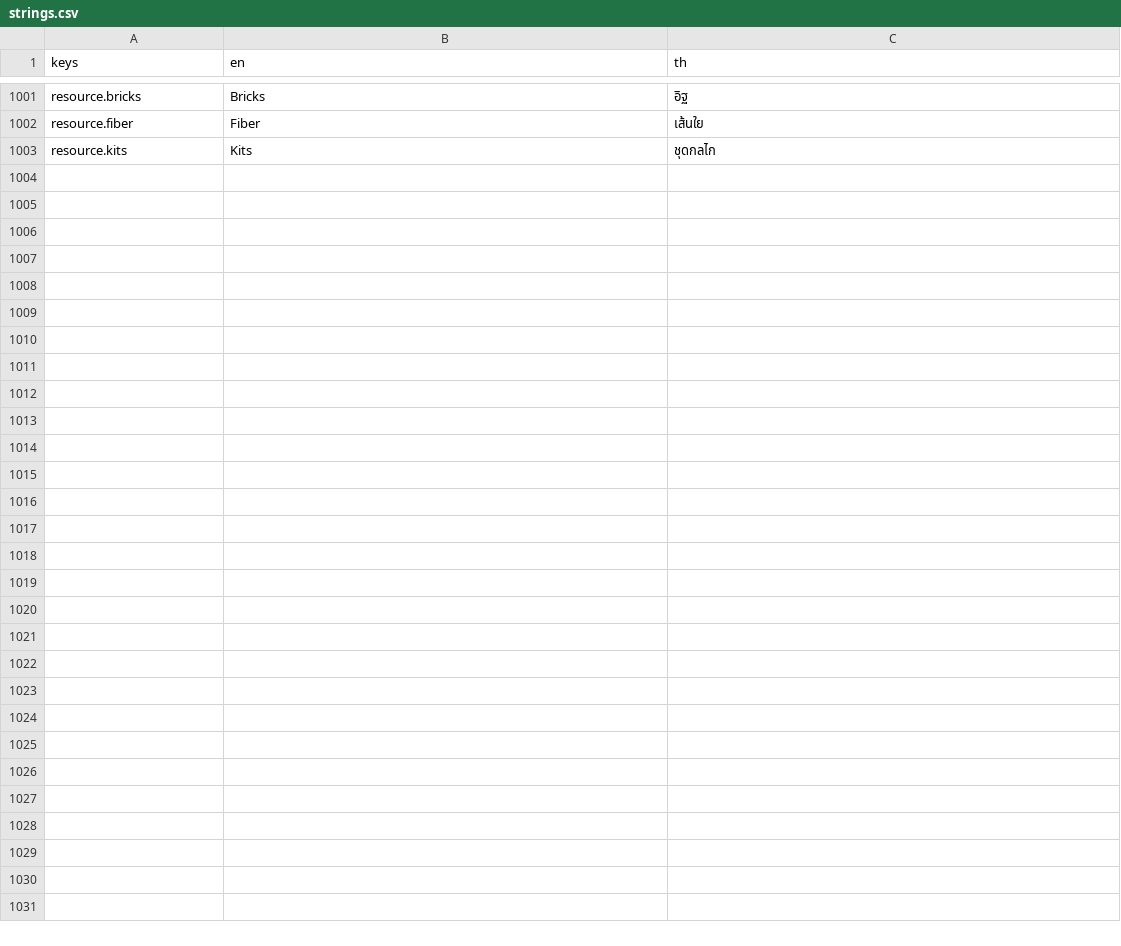
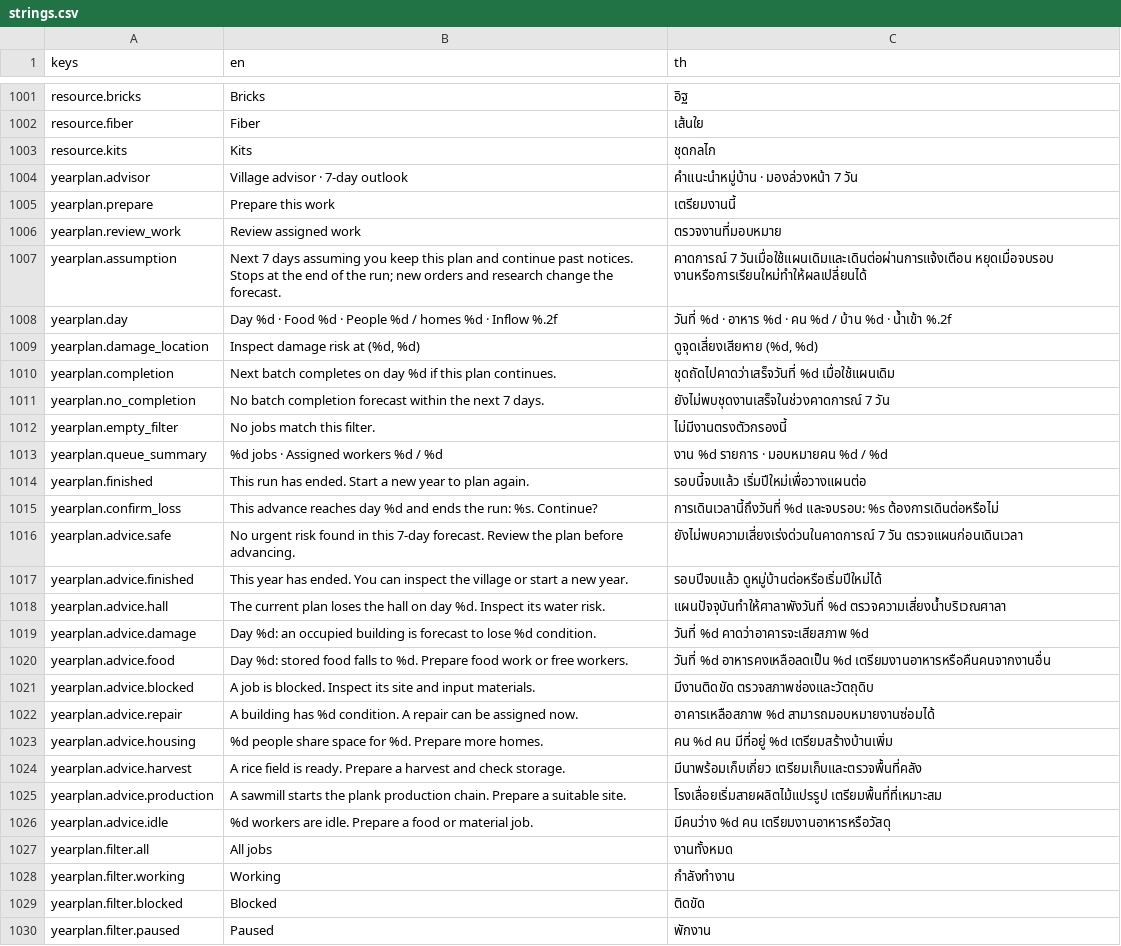
Before and after one commit to Warissakorn/Monsoon-Delta, a CSV file: translations/strings.csv, drawn as a sheet; only a part is shown, gaps mark what is left out; the diff covers the shown part only; the diff names each change by its address in the sheet, - before the commit and + after, or states it on an @@ line.

Commit message:
Add actionable seven-day planning and job tracking to the year campaign

```diff
--- a/translations/strings.csv
+++ b/translations/strings.csv
+row 1004: yearplan.advisor | Village advisor · 7-day outlook | คำแนะนำหมู่บ้าน · มองล่วงหน้า 7 วัน
+row 1005: yearplan.prepare | Prepare this work | เตรียมงานนี้
+row 1006: yearplan.review_work | Review assigned work | ตรวจงานที่มอบหมาย
+row 1007: yearplan.assumption | Next 7 days assuming you keep this plan and continue past notices. Stops at the end of the run; new orders and research change the forecast. | คาดการณ์ 7 วันเมื่อใช้แผนเดิมและเดินต่อผ่านการแจ้งเตือน หยุดเมื่อจบรอบ งานหรือการเรียนใหม่ทำให้ผลเปลี่ยนได้
+row 1008: yearplan.day | Day %d · Food %d · People %d / homes %d · Inflow %.2f | วันที่ %d · อาหาร %d · คน %d / บ้าน %d · น้ำเข้า %.2f
+row 1009: yearplan.damage_location | Inspect damage risk at (%d, %d) | ดูจุดเสี่ยงเสียหาย (%d, %d)
+row 1010: yearplan.completion | Next batch completes on day %d if this plan continues. | ชุดถัดไปคาดว่าเสร็จวันที่ %d เมื่อใช้แผนเดิม
+row 1011: yearplan.no_completion | No batch completion forecast within the next 7 days. | ยังไม่พบชุดงานเสร็จในช่วงคาดการณ์ 7 วัน
+row 1012: yearplan.empty_filter | No jobs match this filter. | ไม่มีงานตรงตัวกรองนี้
+row 1013: yearplan.queue_summary | %d jobs · Assigned workers %d / %d | งาน %d รายการ · มอบหมายคน %d / %d
+row 1014: yearplan.finished | This run has ended. Start a new year to plan again. | รอบนี้จบแล้ว เริ่มปีใหม่เพื่อวางแผนต่อ
+row 1015: yearplan.confirm_loss | This advance reaches day %d and ends the run: %s. Continue? | การเดินเวลานี้ถึงวันที่ %d และจบรอบ: %s ต้องการเดินต่อหรือไม่
+row 1016: yearplan.advice.safe | No urgent risk found in this 7-day forecast. Review the plan before advancing. | ยังไม่พบความเสี่ยงเร่งด่วนในคาดการณ์ 7 วัน ตรวจแผนก่อนเดินเวลา
+row 1017: yearplan.advice.finished | This year has ended. You can inspect the village or start a new year. | รอบปีจบแล้ว ดูหมู่บ้านต่อหรือเริ่มปีใหม่ได้
+row 1018: yearplan.advice.hall | The current plan loses the hall on day %d. Inspect its water risk. | แผนปัจจุบันทำให้ศาลาพังวันที่ %d ตรวจความเสี่ยงน้ำบริเวณศาลา
+row 1019: yearplan.advice.damage | Day %d: an occupied building is forecast to lose %d condition. | วันที่ %d คาดว่าอาคารจะเสียสภาพ %d
+row 1020: yearplan.advice.food | Day %d: stored food falls to %d. Prepare food work or free workers. | วันที่ %d อาหารคงเหลือลดเป็น %d เตรียมงานอาหารหรือคืนคนจากงานอื่น
+row 1021: yearplan.advice.blocked | A job is blocked. Inspect its site and input materials. | มีงานติดขัด ตรวจสภาพช่องและวัตถุดิบ
+row 1022: yearplan.advice.repair | A building has %d condition. A repair can be assigned now. | อาคารเหลือสภาพ %d สามารถมอบหมายงานซ่อมได้
+row 1023: yearplan.advice.housing | %d people share space for %d. Prepare more homes. | คน %d คน มีที่อยู่ %d เตรียมสร้างบ้านเพิ่ม
+row 1024: yearplan.advice.harvest | A rice field is ready. Prepare a harvest and check storage. | มีนาพร้อมเก็บเกี่ยว เตรียมเก็บและตรวจพื้นที่คลัง
+row 1025: yearplan.advice.production | A sawmill starts the plank production chain. Prepare a suitable site. | โรงเลื่อยเริ่มสายผลิตไม้แปรรูป เตรียมพื้นที่ที่เหมาะสม
+row 1026: yearplan.advice.idle | %d workers are idle. Prepare a food or material job. | มีคนว่าง %d คน เตรียมงานอาหารหรือวัสดุ
+row 1027: yearplan.filter.all | All jobs | งานทั้งหมด
+row 1028: yearplan.filter.working | Working | กำลังทำงาน
+row 1029: yearplan.filter.blocked | Blocked | ติดขัด
+row 1030: yearplan.filter.paused | Paused | พักงาน
```
Also changed, not shown: 2 edited cells elsewhere in this file, 22 other files.
